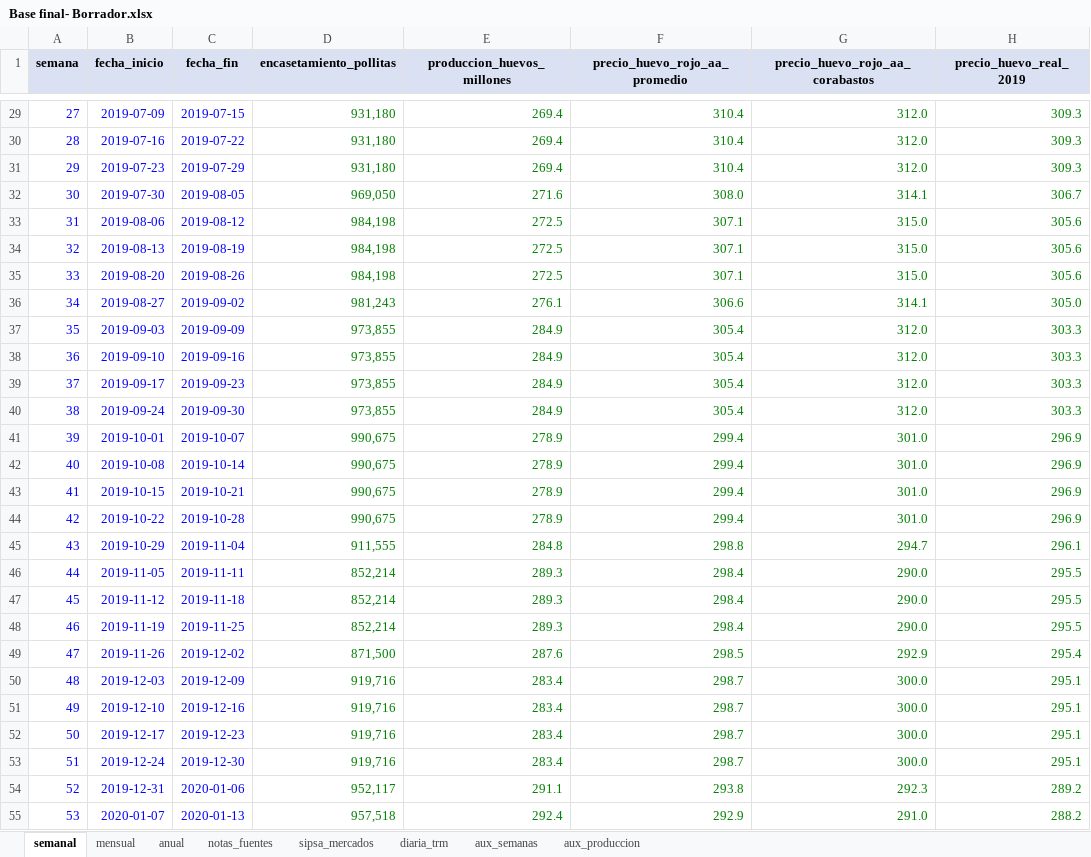
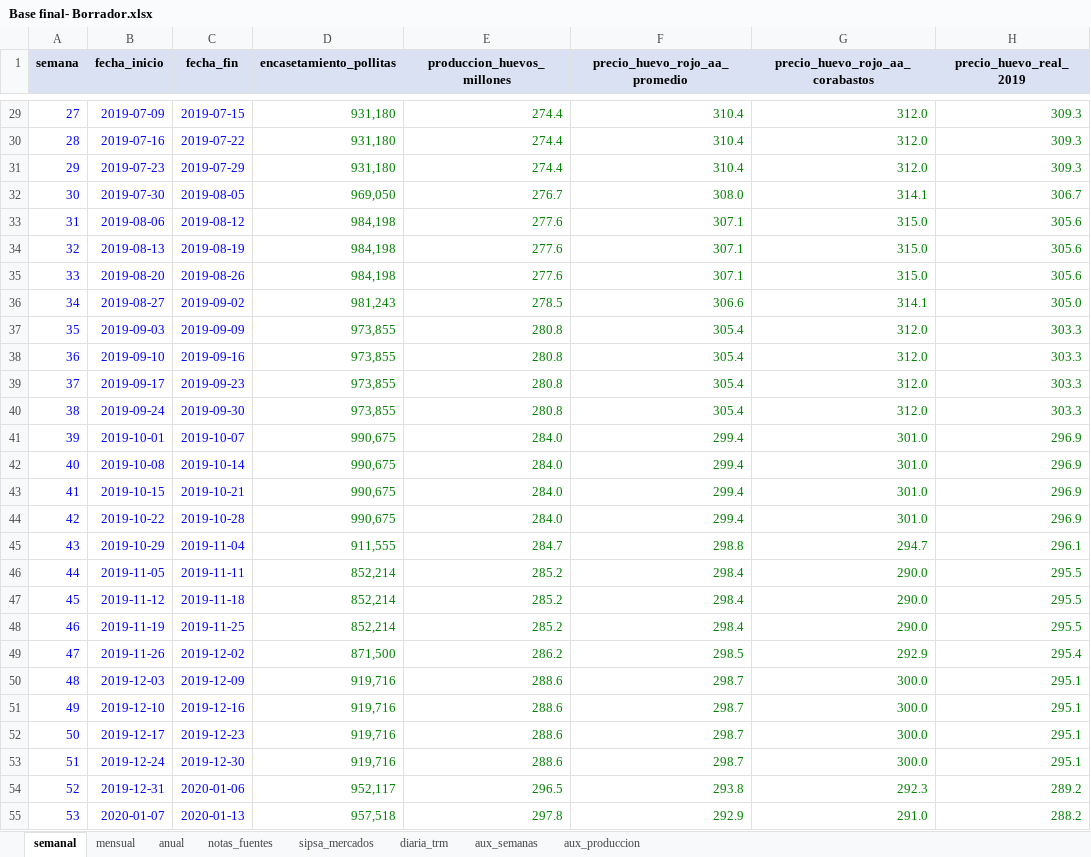
Before and after one commit to sebastianaldana0/Articulo-Simulacion, an Excel workbook: Base final- Borrador.xlsx, sheet semanal, drawn as a sheet; only a part is shown, gaps mark what is left out; values as stored, in another font and other column widths than the file's, no borders; the diff covers the shown part only; the diff names each change by its address in the sheet, - before the commit and + after, or states it on an @@ line.

```diff
--- a/Base final- Borrador.xlsx (sheet semanal)
+++ b/Base final- Borrador.xlsx (sheet semanal)
-E29:E31 (produccion_huevos_millones): 269.4
+E29:E31 (produccion_huevos_millones): 274.4
-E32 (produccion_huevos_millones): 271.6
+E32 (produccion_huevos_millones): 276.7
-E33:E35 (produccion_huevos_millones): 272.5
+E33:E35 (produccion_huevos_millones): 277.6
-E36 (produccion_huevos_millones): 276.1
+E36 (produccion_huevos_millones): 278.5
-E37:E40 (produccion_huevos_millones): 284.9
+E37:E40 (produccion_huevos_millones): 280.8
-E41:E44 (produccion_huevos_millones): 278.9
+E41:E44 (produccion_huevos_millones): 284.0
-E45 (produccion_huevos_millones): 284.8
+E45 (produccion_huevos_millones): 284.7
-E46:E48 (produccion_huevos_millones): 289.3
+E46:E48 (produccion_huevos_millones): 285.2
-E49 (produccion_huevos_millones): 287.6
+E49 (produccion_huevos_millones): 286.2
-E50:E53 (produccion_huevos_millones): 283.4
+E50:E53 (produccion_huevos_millones): 288.6
-E54 (produccion_huevos_millones): 291.1
+E54 (produccion_huevos_millones): 296.5
-E55 (produccion_huevos_millones): 292.4
+E55 (produccion_huevos_millones): 297.8
```
Also changed, not shown: 377 edited cells elsewhere in this sheet, sheet notas_fuentes, sheet mensual, resultados/resultados_ciclo_huevo.xlsx, 3 other files.
